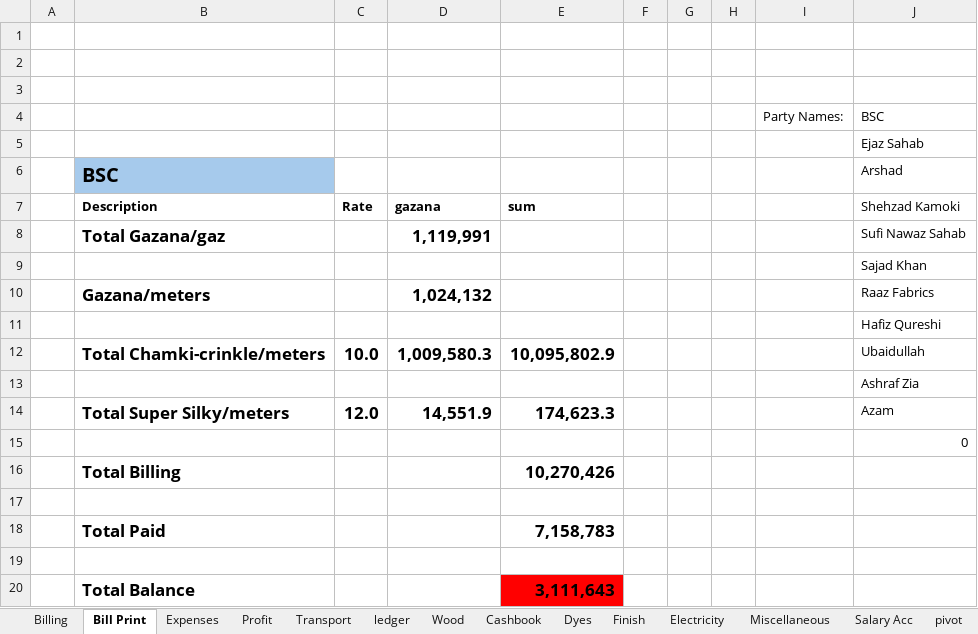
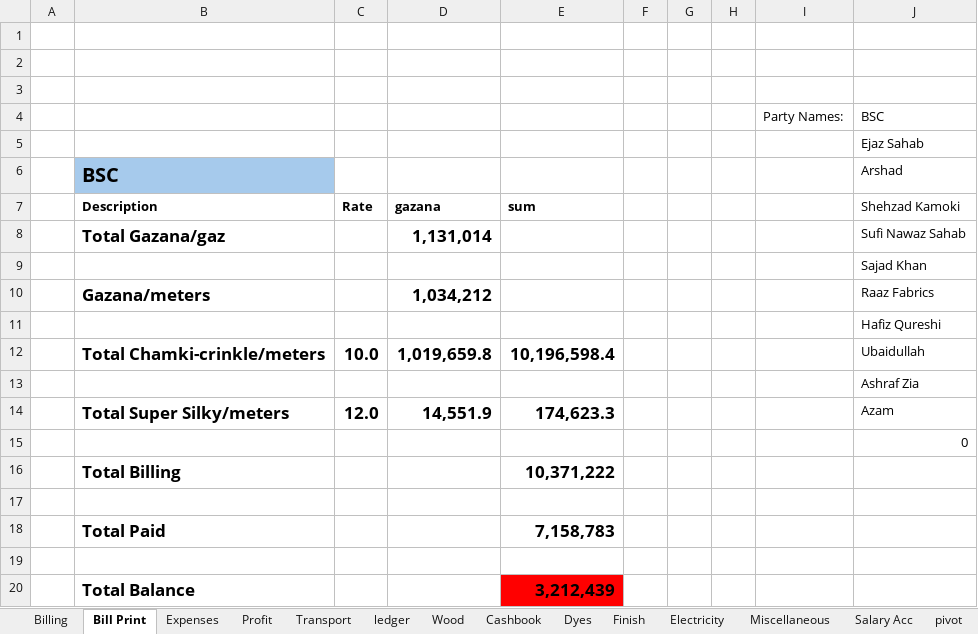
Before and after one commit to omerrazzaq4/Alhamd_dyeing, an Excel workbook: Factory_Khata_August.xlsx, sheet Bill Print, drawn as a sheet; values as stored, in another font and other column widths than the file's, no borders; table styles not drawn; the diff names each change by its address in the sheet, - before the commit and + after, or states it on an @@ line.

```diff
--- a/Factory_Khata_August.xlsx (sheet Bill Print)
+++ b/Factory_Khata_August.xlsx (sheet Bill Print)
-D8: 1,119,991
+D8: 1,131,014
-D10: 1,024,132
+D10: 1,034,212
-D12: 1,009,580.3
+D12: 1,019,659.8
-E12: 10,095,802.9
+E12: 10,196,598.4
-E16: 10,270,426
+E16: 10,371,222
-E20: 3,111,643
+E20: 3,212,439
```
Also changed, not shown: sheet ledger, sheet Billing, sheet pivot, sheet Profit, charts or pictures.
